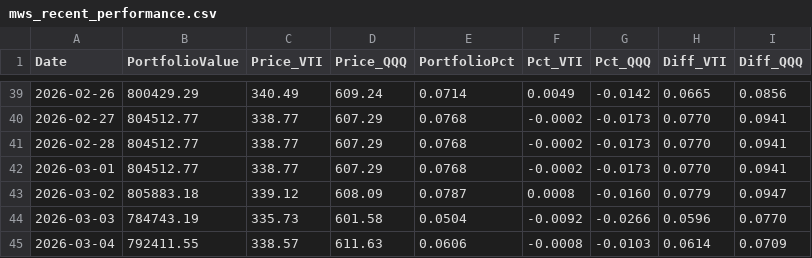
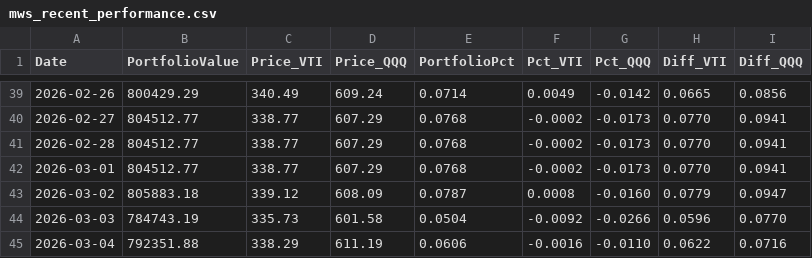
Before and after one commit to ziggermeister/project-mws-public, a CSV file: mws_recent_performance.csv, drawn as a sheet; only a part is shown, gaps mark what is left out.

```diff
--- a/mws_recent_performance.csv
+++ b/mws_recent_performance.csv
@@ -44,2 +44,2 @@ Date,PortfolioValue,Price_VTI,Price_QQQ,PortfolioPct,Pct_VTI,Pct_QQQ,Diff_VTI,Di
 2026-03-03,784743.19,335.73,601.58,0.0504,-0.0092,-0.0266,0.0596,0.0770
-2026-03-04,792411.55,338.57,611.63,0.0606,-0.0008,-0.0103,0.0614,0.0709
+2026-03-04,792351.88,338.29,611.19,0.0606,-0.0016,-0.0110,0.0622,0.0716
```
Also changed, not shown: mws_ticker_history.csv.
